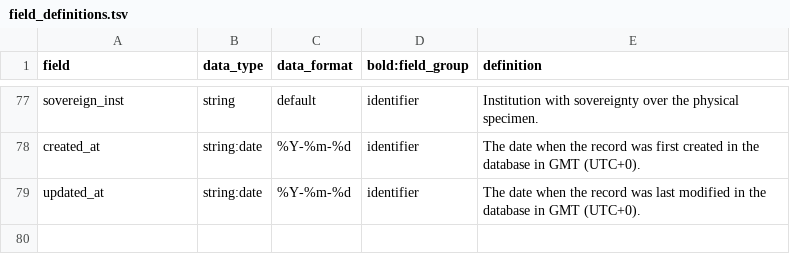
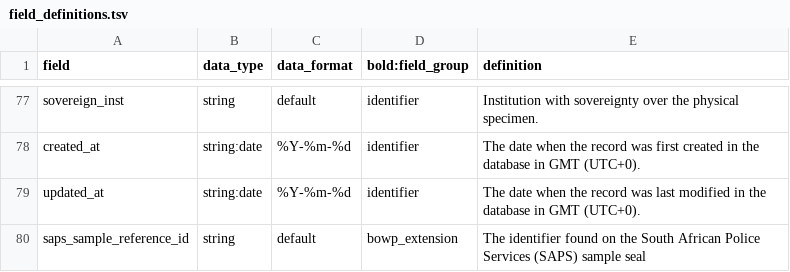
Before and after one commit to biolytica/BCDM-forensic-extension, a TSV file: field_definitions.tsv, drawn as a sheet; only a part is shown, gaps mark what is left out.

Commit message:
Addition of the first BoWP field

```diff
--- a/field_definitions.tsv
+++ b/field_definitions.tsv
@@ -79 +79,2 @@ created_at	string:date	%Y-%m-%d	identifier	The date when the record was first cr
 updated_at	string:date	%Y-%m-%d	identifier	The date when the record was last modified in the database in GMT (UTC+0).
+saps_sample_reference_id	string	default	bowp_extension	The identifier found on the South African Police Services (SAPS) sample seal
```
